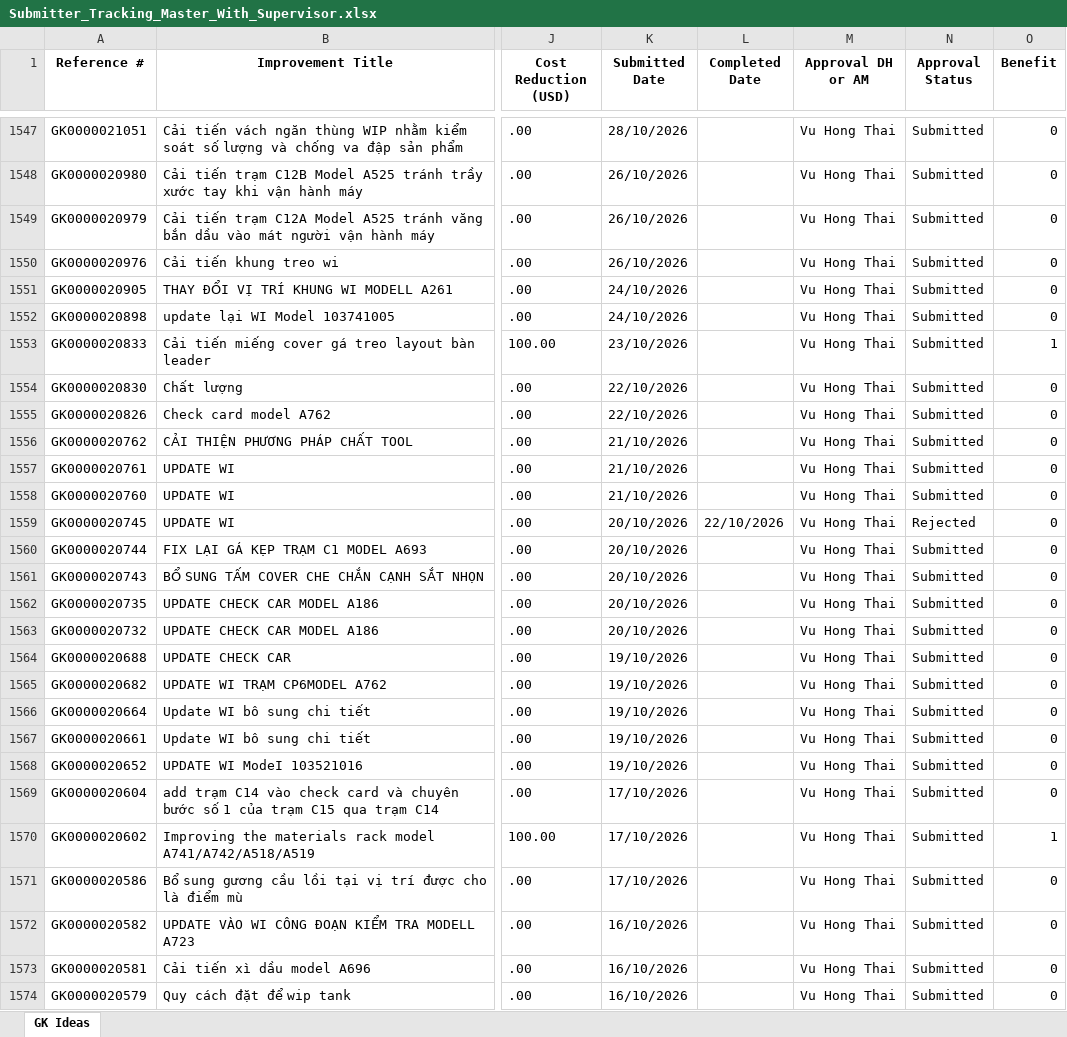
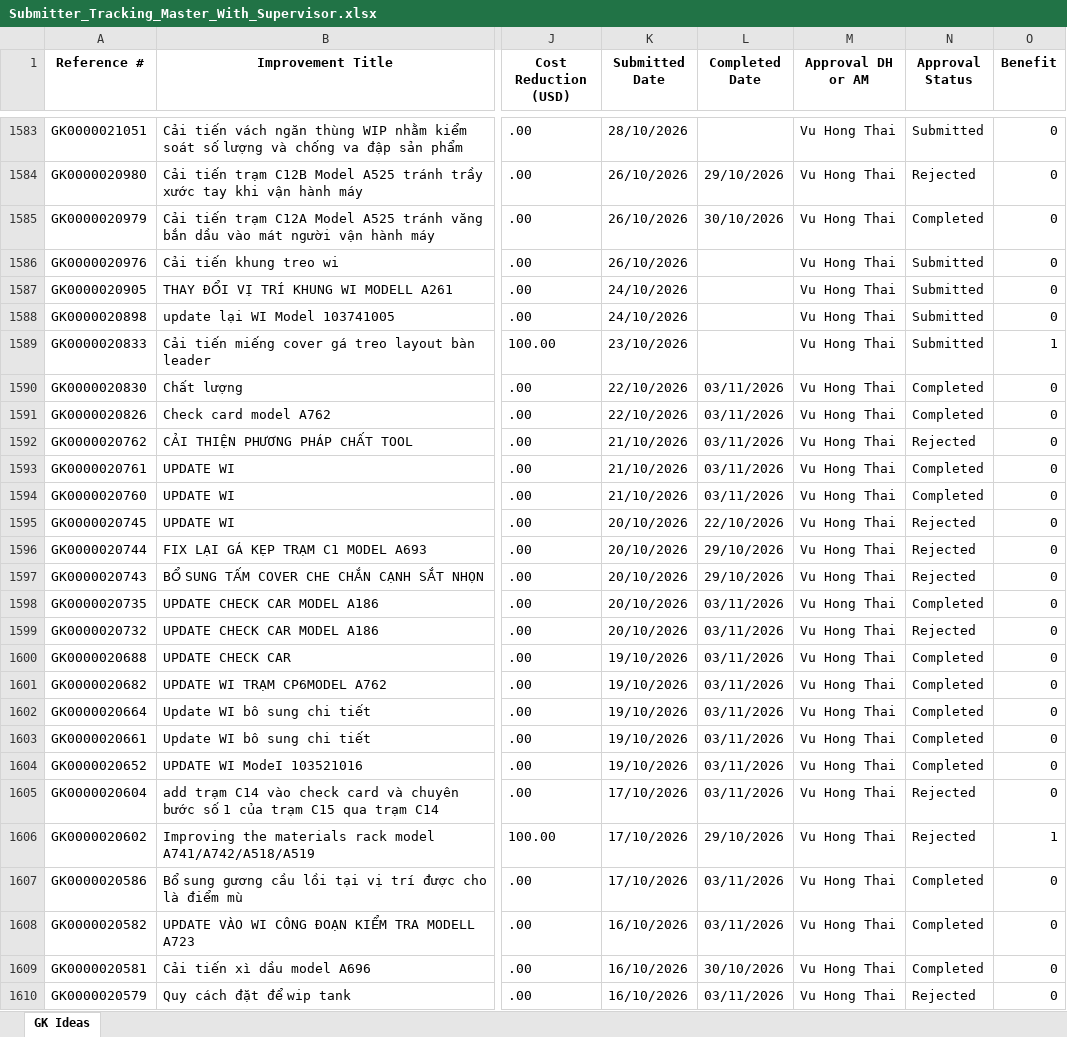
Before and after one commit to baonguyen2210ise-bit/gk-dashboard, an Excel workbook: data/Submitter_Tracking_Master_With_Supervisor.xlsx, sheet GK Ideas, drawn as a sheet; only a part is shown, gaps mark what is left out; values as stored, in another font and other column widths than the file's, no borders; addresses are those after the commit; the diff covers the shown part only; the diff names each change by its address in the sheet, - before the commit and + after, or states it on an @@ line.

```diff
--- a/data/Submitter_Tracking_Master_With_Supervisor.xlsx (sheet GK Ideas)
+++ b/data/Submitter_Tracking_Master_With_Supervisor.xlsx (sheet GK Ideas)
-L1584 (Completed Date): (empty)
+L1584 (Completed Date): 29/10/2026
-N1584 (Approval Status): Submitted
+N1584 (Approval Status): Rejected
-L1585 (Completed Date): (empty)
+L1585 (Completed Date): 30/10/2026
-N1585 (Approval Status): Submitted
+N1585 (Approval Status): Completed
-L1590:L1594 (Completed Date): (empty)
+L1590:L1594 (Completed Date): 03/11/2026
-N1590:N1591 (Approval Status): Submitted
+N1590:N1591 (Approval Status): Completed
-N1592 (Approval Status): Submitted
+N1592 (Approval Status): Rejected
-N1593:N1594 (Approval Status): Submitted
+N1593:N1594 (Approval Status): Completed
-L1596:L1597 (Completed Date): (empty)
+L1596:L1597 (Completed Date): 29/10/2026
-N1596:N1597 (Approval Status): Submitted
+N1596:N1597 (Approval Status): Rejected
-L1598:L1605 (Completed Date): (empty)
+L1598:L1605 (Completed Date): 03/11/2026
-N1598 (Approval Status): Submitted
+N1598 (Approval Status): Completed
-N1599 (Approval Status): Submitted
+N1599 (Approval Status): Rejected
-N1600:N1604 (Approval Status): Submitted
+N1600:N1604 (Approval Status): Completed
-N1605:N1606 (Approval Status): Submitted
+N1605:N1606 (Approval Status): Rejected
-L1606 (Completed Date): (empty)
+L1606 (Completed Date): 29/10/2026
-L1607:L1608 (Completed Date): (empty)
+L1607:L1608 (Completed Date): 03/11/2026
-N1607:N1609 (Approval Status): Submitted
+N1607:N1609 (Approval Status): Completed
-L1609 (Completed Date): (empty)
+L1609 (Completed Date): 30/10/2026
-L1610 (Completed Date): (empty)
+L1610 (Completed Date): 03/11/2026
-N1610 (Approval Status): Submitted
+N1610 (Approval Status): Rejected
```
Also changed, not shown: 48 added rows and 106 edited cells elsewhere in this sheet.
